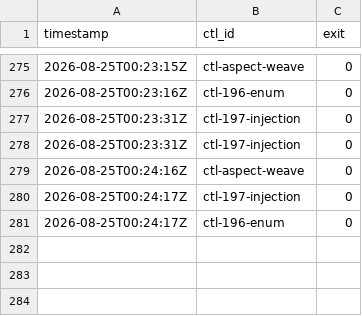
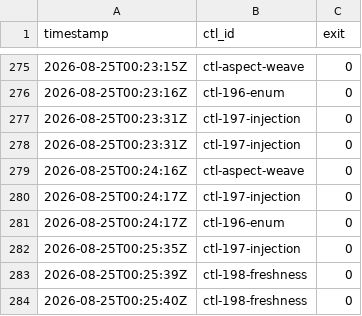
Before and after one commit to dixson3/yoshiko-flow, a TSV file: docs/plans/plan-052-james-dixson-fa8056/assets/red-observations.tsv, drawn as a sheet; only a part is shown, gaps mark what is left out.

```diff
--- a/docs/plans/plan-052-james-dixson-fa8056/assets/red-observations.tsv
+++ b/docs/plans/plan-052-james-dixson-fa8056/assets/red-observations.tsv
@@ -281 +281,4 @@ timestamp	ctl_id	exit
 2026-08-25T00:24:17Z	ctl-196-enum	0
+2026-08-25T00:25:35Z	ctl-197-injection	0
+2026-08-25T00:25:39Z	ctl-198-freshness	0
+2026-08-25T00:25:40Z	ctl-198-freshness	0
```
Also changed, not shown: 1 other file.
